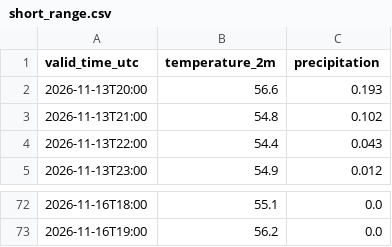
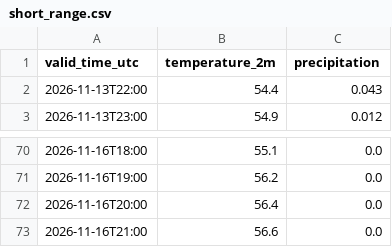
Before and after one commit to russomatt-wx/moraga-weather-graphics, a CSV file: hrrr-data/short_range.csv, drawn as a sheet; only a part is shown, gaps mark what is left out; removed rows and columns are numbered as before the commit, all else as after; the diff names each change by its address in the sheet, - before the commit and + after, or states it on an @@ line.

```diff
--- a/hrrr-data/short_range.csv
+++ b/hrrr-data/short_range.csv
-row 2: 2026-11-13T20:00 | 56.6 | 0.193
-row 3: 2026-11-13T21:00 | 54.8 | 0.102
+row 72: 2026-11-16T20:00 | 56.4 | 0.0
+row 73: 2026-11-16T21:00 | 56.6 | 0.0
```
Also changed, not shown: 2 other files.
